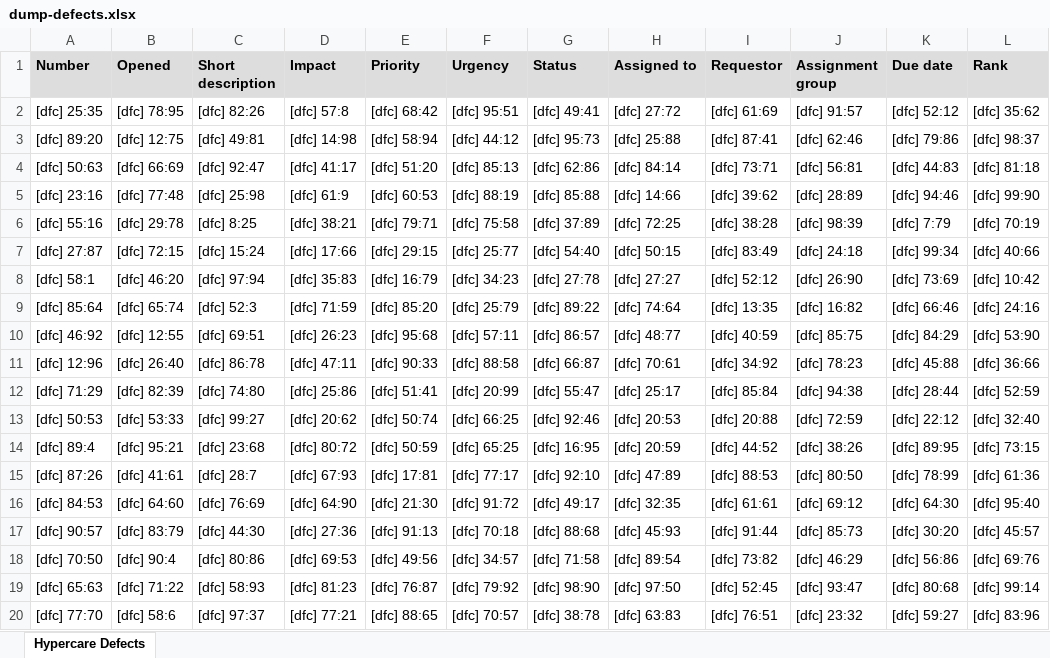
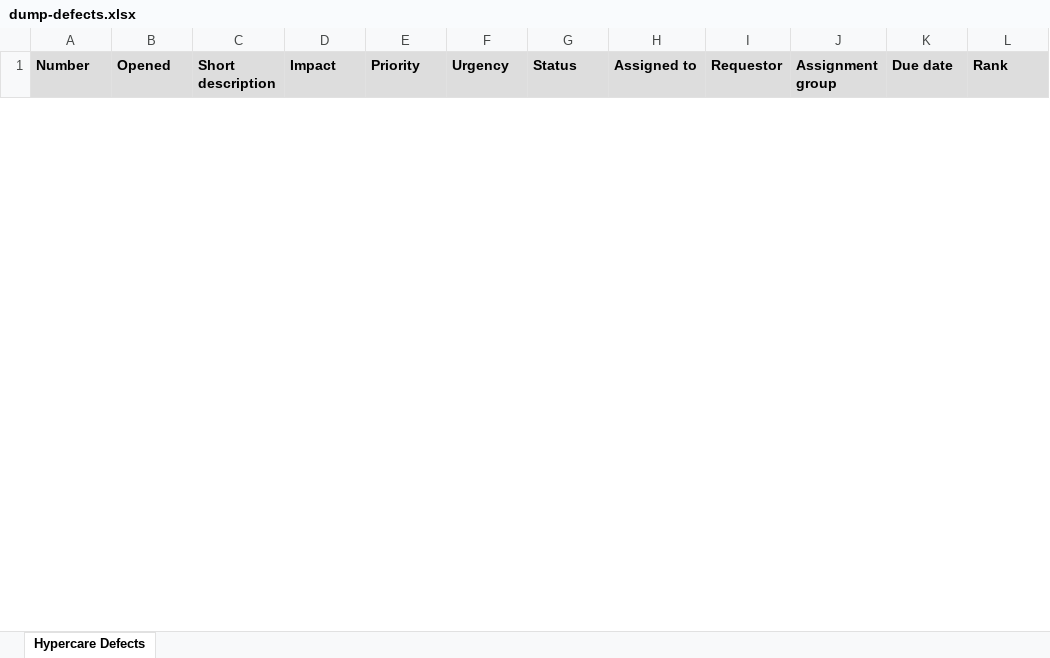
Before and after one commit to jezpakani/ExcelPY, an Excel workbook: dump-defects.xlsx, sheet Hypercare Defects, drawn as a sheet; only a part is shown; values as stored, in another font and other column widths than the file's, no borders; removed rows and columns are numbered as before the commit, all else as after; the diff covers the shown part only; the diff names each change by its address in the sheet, - before the commit and + after, or states it on an @@ line.

```diff
--- a/dump-defects.xlsx (sheet Hypercare Defects)
+++ b/dump-defects.xlsx (sheet Hypercare Defects)
-row 2: [dfc] 25:35 | [dfc] 78:95 | [dfc] 82:26 | [dfc] 57:8 | [dfc] 68:42 | [dfc] 95:51 | [dfc] 49:41 | [dfc] 27:72 | [dfc] 61:69 | [dfc] 91:57 | [dfc] 52:12 | [dfc] 35:62
-row 3: [dfc] 89:20 | [dfc] 12:75 | [dfc] 49:81 | [dfc] 14:98 | [dfc] 58:94 | [dfc] 44:12 | [dfc] 95:73 | [dfc] 25:88 | [dfc] 87:41 | [dfc] 62:46 | [dfc] 79:86 | [dfc] 98:37
-row 4: [dfc] 50:63 | [dfc] 66:69 | [dfc] 92:47 | [dfc] 41:17 | [dfc] 51:20 | [dfc] 85:13 | [dfc] 62:86 | [dfc] 84:14 | [dfc] 73:71 | [dfc] 56:81 | [dfc] 44:83 | [dfc] 81:18
-row 5: [dfc] 23:16 | [dfc] 77:48 | [dfc] 25:98 | [dfc] 61:9 | [dfc] 60:53 | [dfc] 88:19 | [dfc] 85:88 | [dfc] 14:66 | [dfc] 39:62 | [dfc] 28:89 | [dfc] 94:46 | [dfc] 99:90
-row 6: [dfc] 55:16 | [dfc] 29:78 | [dfc] 8:25 | [dfc] 38:21 | [dfc] 79:71 | [dfc] 75:58 | [dfc] 37:89 | [dfc] 72:25 | [dfc] 38:28 | [dfc] 98:39 | [dfc] 7:79 | [dfc] 70:19
-row 7: [dfc] 27:87 | [dfc] 72:15 | [dfc] 15:24 | [dfc] 17:66 | [dfc] 29:15 | [dfc] 25:77 | [dfc] 54:40 | [dfc] 50:15 | [dfc] 83:49 | [dfc] 24:18 | [dfc] 99:34 | [dfc] 40:66
-row 8: [dfc] 58:1 | [dfc] 46:20 | [dfc] 97:94 | [dfc] 35:83 | [dfc] 16:79 | [dfc] 34:23 | [dfc] 27:78 | [dfc] 27:27 | [dfc] 52:12 | [dfc] 26:90 | [dfc] 73:69 | [dfc] 10:42
-row 9: [dfc] 85:64 | [dfc] 65:74 | [dfc] 52:3 | [dfc] 71:59 | [dfc] 85:20 | [dfc] 25:79 | [dfc] 89:22 | [dfc] 74:64 | [dfc] 13:35 | [dfc] 16:82 | [dfc] 66:46 | [dfc] 24:16
-row 10: [dfc] 46:92 | [dfc] 12:55 | [dfc] 69:51 | [dfc] 26:23 | [dfc] 95:68 | [dfc] 57:11 | [dfc] 86:57 | [dfc] 48:77 | [dfc] 40:59 | [dfc] 85:75 | [dfc] 84:29 | [dfc] 53:90
-row 11: [dfc] 12:96 | [dfc] 26:40 | [dfc] 86:78 | [dfc] 47:11 | [dfc] 90:33 | [dfc] 88:58 | [dfc] 66:87 | [dfc] 70:61 | [dfc] 34:92 | [dfc] 78:23 | [dfc] 45:88 | [dfc] 36:66
-row 12: [dfc] 71:29 | [dfc] 82:39 | [dfc] 74:80 | [dfc] 25:86 | [dfc] 51:41 | [dfc] 20:99 | [dfc] 55:47 | [dfc] 25:17 | [dfc] 85:84 | [dfc] 94:38 | [dfc] 28:44 | [dfc] 52:59
-row 13: [dfc] 50:53 | [dfc] 53:33 | [dfc] 99:27 | [dfc] 20:62 | [dfc] 50:74 | [dfc] 66:25 | [dfc] 92:46 | [dfc] 20:53 | [dfc] 20:88 | [dfc] 72:59 | [dfc] 22:12 | [dfc] 32:40
-row 14: [dfc] 89:4 | [dfc] 95:21 | [dfc] 23:68 | [dfc] 80:72 | [dfc] 50:59 | [dfc] 65:25 | [dfc] 16:95 | [dfc] 20:59 | [dfc] 44:52 | [dfc] 38:26 | [dfc] 89:95 | [dfc] 73:15
-row 15: [dfc] 87:26 | [dfc] 41:61 | [dfc] 28:7 | [dfc] 67:93 | [dfc] 17:81 | [dfc] 77:17 | [dfc] 92:10 | [dfc] 47:89 | [dfc] 88:53 | [dfc] 80:50 | [dfc] 78:99 | [dfc] 61:36
-row 16: [dfc] 84:53 | [dfc] 64:60 | [dfc] 76:69 | [dfc] 64:90 | [dfc] 21:30 | [dfc] 91:72 | [dfc] 49:17 | [dfc] 32:35 | [dfc] 61:61 | [dfc] 69:12 | [dfc] 64:30 | [dfc] 95:40
-row 17: [dfc] 90:57 | [dfc] 83:79 | [dfc] 44:30 | [dfc] 27:36 | [dfc] 91:13 | [dfc] 70:18 | [dfc] 88:68 | [dfc] 45:93 | [dfc] 91:44 | [dfc] 85:73 | [dfc] 30:20 | [dfc] 45:57
-row 18: [dfc] 70:50 | [dfc] 90:4 | [dfc] 80:86 | [dfc] 69:53 | [dfc] 49:56 | [dfc] 34:57 | [dfc] 71:58 | [dfc] 89:54 | [dfc] 73:82 | [dfc] 46:29 | [dfc] 56:86 | [dfc] 69:76
-row 19: [dfc] 65:63 | [dfc] 71:22 | [dfc] 58:93 | [dfc] 81:23 | [dfc] 76:87 | [dfc] 79:92 | [dfc] 98:90 | [dfc] 97:50 | [dfc] 52:45 | [dfc] 93:47 | [dfc] 80:68 | [dfc] 99:14
-row 20: [dfc] 77:70 | [dfc] 58:6 | [dfc] 97:37 | [dfc] 77:21 | [dfc] 88:65 | [dfc] 70:57 | [dfc] 38:78 | [dfc] 63:83 | [dfc] 76:51 | [dfc] 23:32 | [dfc] 59:27 | [dfc] 83:96
```
Also changed, not shown: 49 added rows and 30 removed rows elsewhere in this sheet, capacity-tracker.xlsx, dump-enhancements.xlsx, 2 other files.
